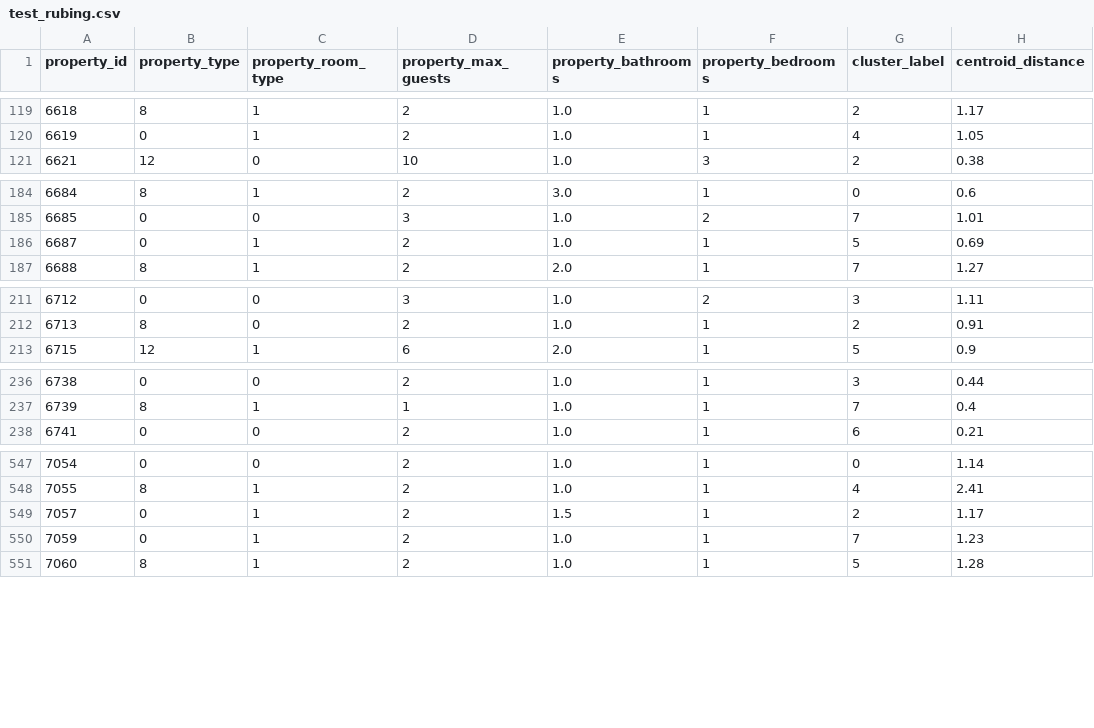
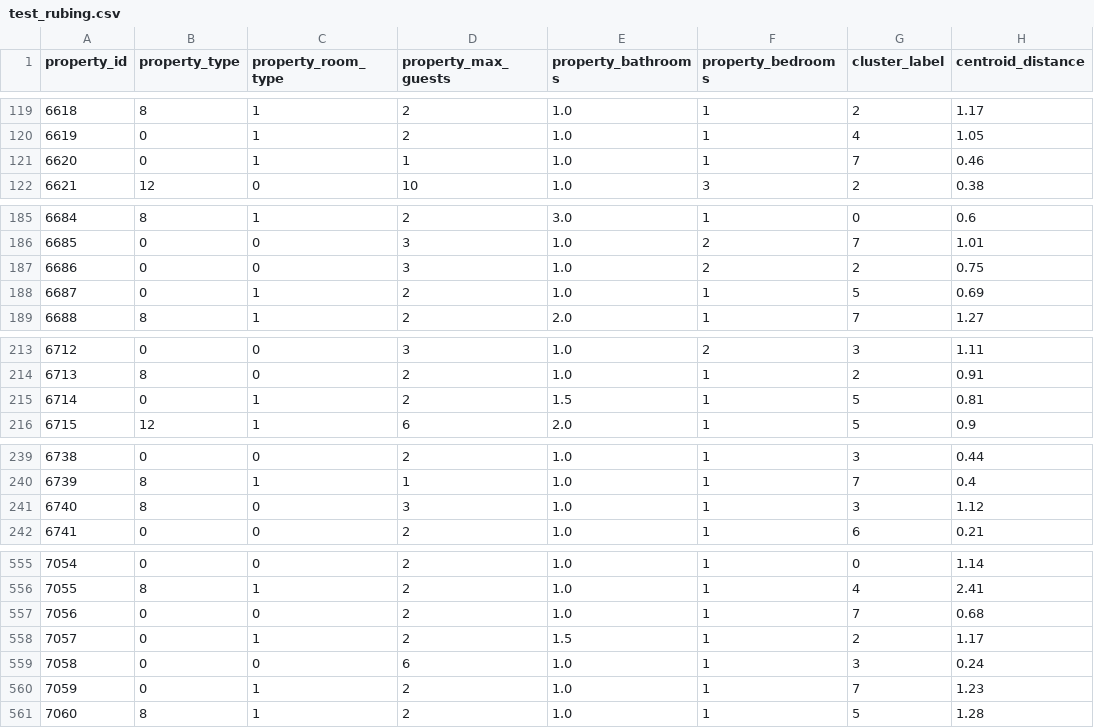
Before and after one commit to rubingwang/advancedanalytics, a CSV file: assignment1/test_rubing.csv, drawn as a sheet; only a part is shown, gaps mark what is left out; the diff covers the shown part only.

```diff
--- a/assignment1/test_rubing.csv
+++ b/assignment1/test_rubing.csv
@@ -120,2 +120,3 @@ property_id,property_type,property_room_type,property_max_guests,property_bathro
 6619,0,1,2,1.0,1,4,1.05
+6620,0,1,1,1.0,1,7,0.46
 6621,12,0,10,1.0,3,2,0.38
@@ -185,2 +186,3 @@ property_id,property_type,property_room_type,property_max_guests,property_bathro
 6685,0,0,3,1.0,2,7,1.01
+6686,0,0,3,1.0,2,2,0.75
 6687,0,1,2,1.0,1,5,0.69
@@ -212,2 +214,3 @@ property_id,property_type,property_room_type,property_max_guests,property_bathro
 6713,8,0,2,1.0,1,2,0.91
+6714,0,1,2,1.5,1,5,0.81
 6715,12,1,6,2.0,1,5,0.9
@@ -237,2 +240,3 @@ property_id,property_type,property_room_type,property_max_guests,property_bathro
 6739,8,1,1,1.0,1,7,0.4
+6740,8,0,3,1.0,1,3,1.12
 6741,0,0,2,1.0,1,6,0.21
@@ -548,3 +556,5 @@ property_id,property_type,property_room_type,property_max_guests,property_bathro
 7055,8,1,2,1.0,1,4,2.41
+7056,0,0,2,1.0,1,7,0.68
 7057,0,1,2,1.5,1,2,1.17
+7058,0,0,6,1.0,1,3,0.24
 7059,0,1,2,1.0,1,7,1.23
```
Also changed, not shown: 9 added rows elsewhere in this file, assignment1/train_rubing.csv, 2 other files.
